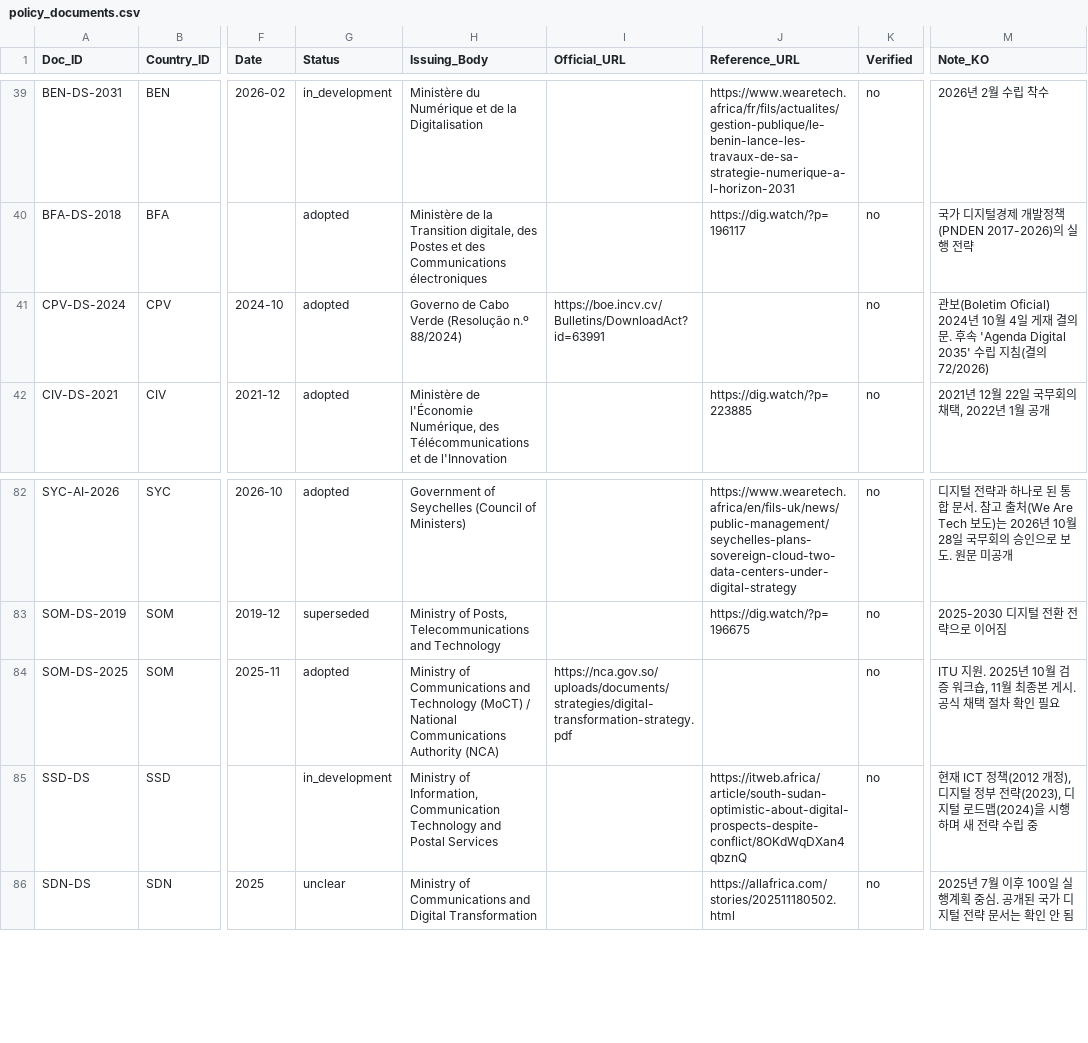
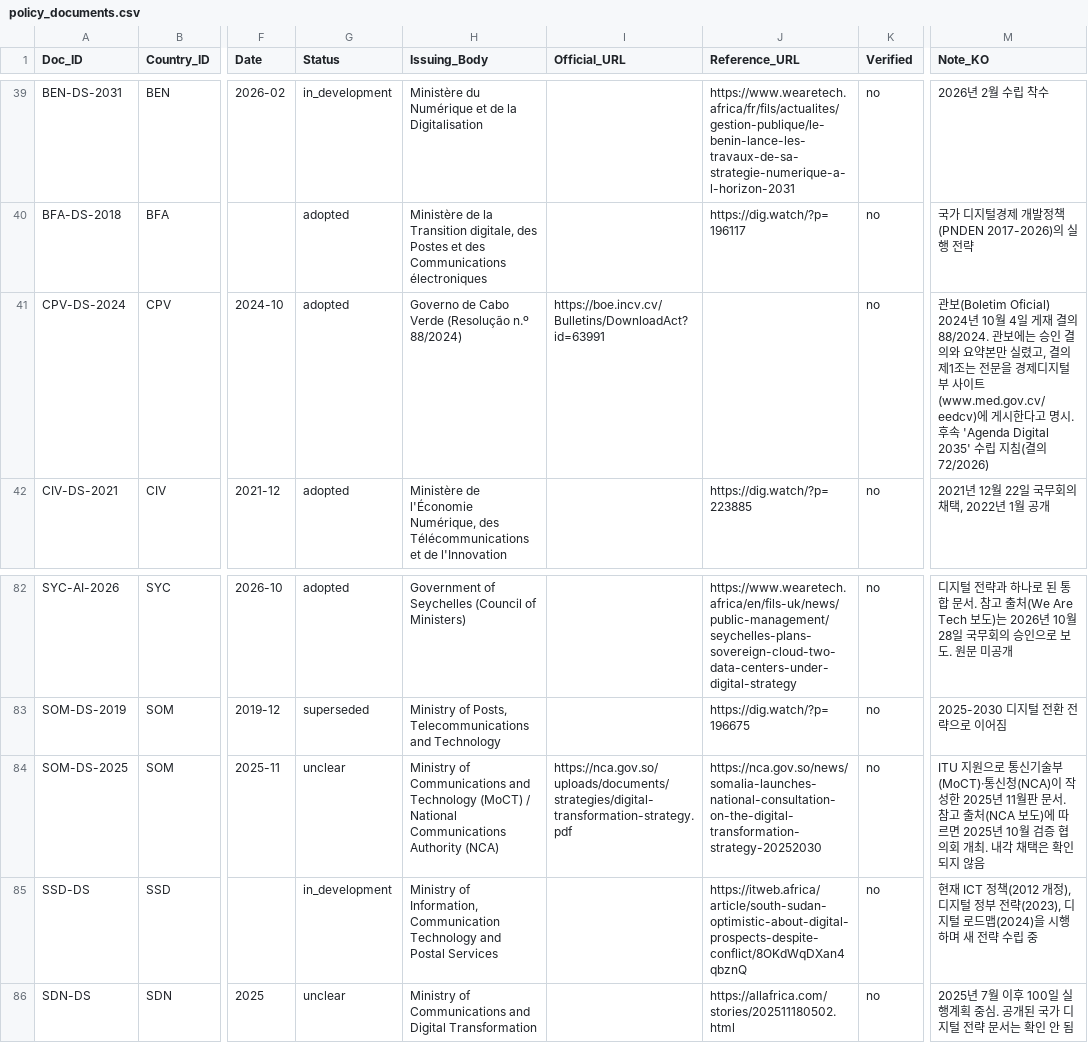
Before and after one commit to Institute-of-African-Studies-at-Yonsei/Africa-News, a CSV file: data/manual/policy_documents.csv, drawn as a sheet; only a part is shown, gaps mark what is left out; the diff names each change by its address in the sheet, - before the commit and + after, or states it on an @@ line.

```diff
--- a/data/manual/policy_documents.csv
+++ b/data/manual/policy_documents.csv
-M41 (Note_KO): …재 결의문. 후속…
+M41 (Note_KO): …재 결의 88/2024. 관보에는 승인 결의와 요약본만 실렸고, 결의 제1조는 전문을 경제디지털부 사이트(www.med.gov.cv/eedcv)에 게시한다고 명시. 후속…
-G84 (Status): adopted
+G84 (Status): unclear
-J84 (Reference_URL): (empty)
+J84 (Reference_URL): https://nca.gov.so/news/somalia-launches-national-consultation-on-the-digital-transformation-strategy-20252030
-M84 (Note_KO): ITU 지원. 2025년 10월 검증 워크숍, 11월 최종본 게시. 공식 채택 절차 확인 필요
+M84 (Note_KO): ITU 지원으로 통신기술부(MoCT)·통신청(NCA)이 작성한 2025년 11월판 문서. 참고 출처(NCA 보도)에 따르면 2025년 10월 검증 협의회 개최. 내각 채택은 확인되지 않음
```
